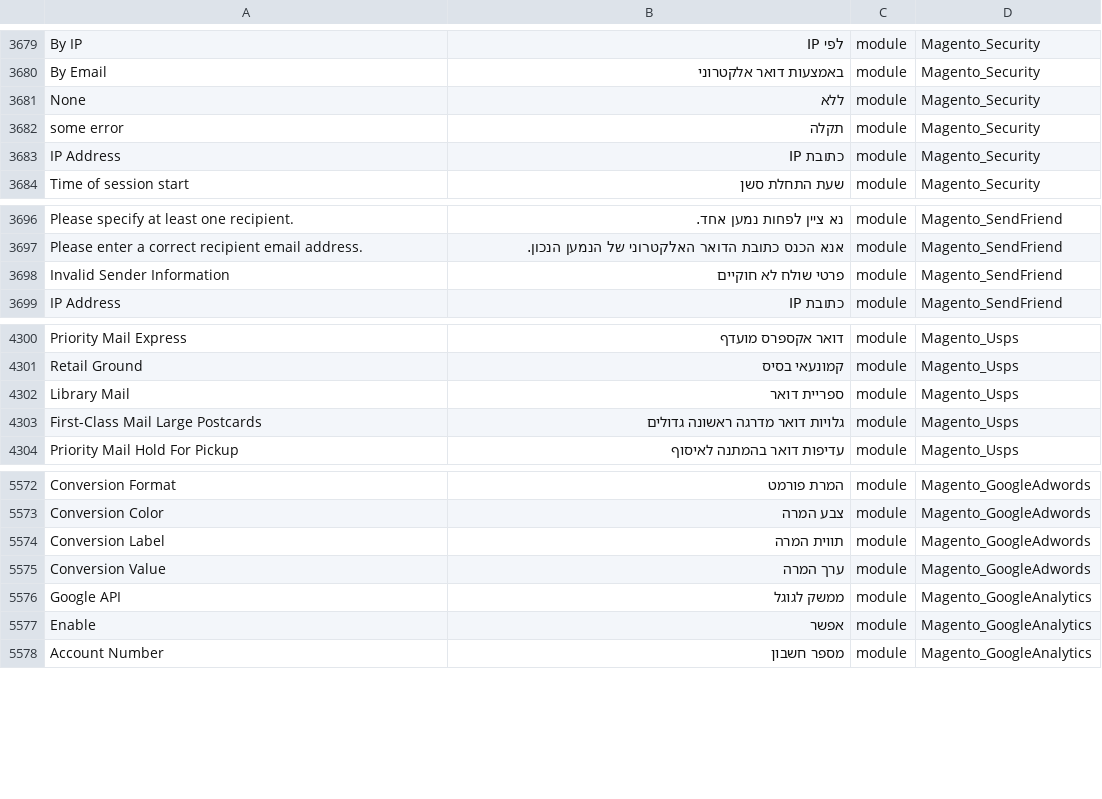
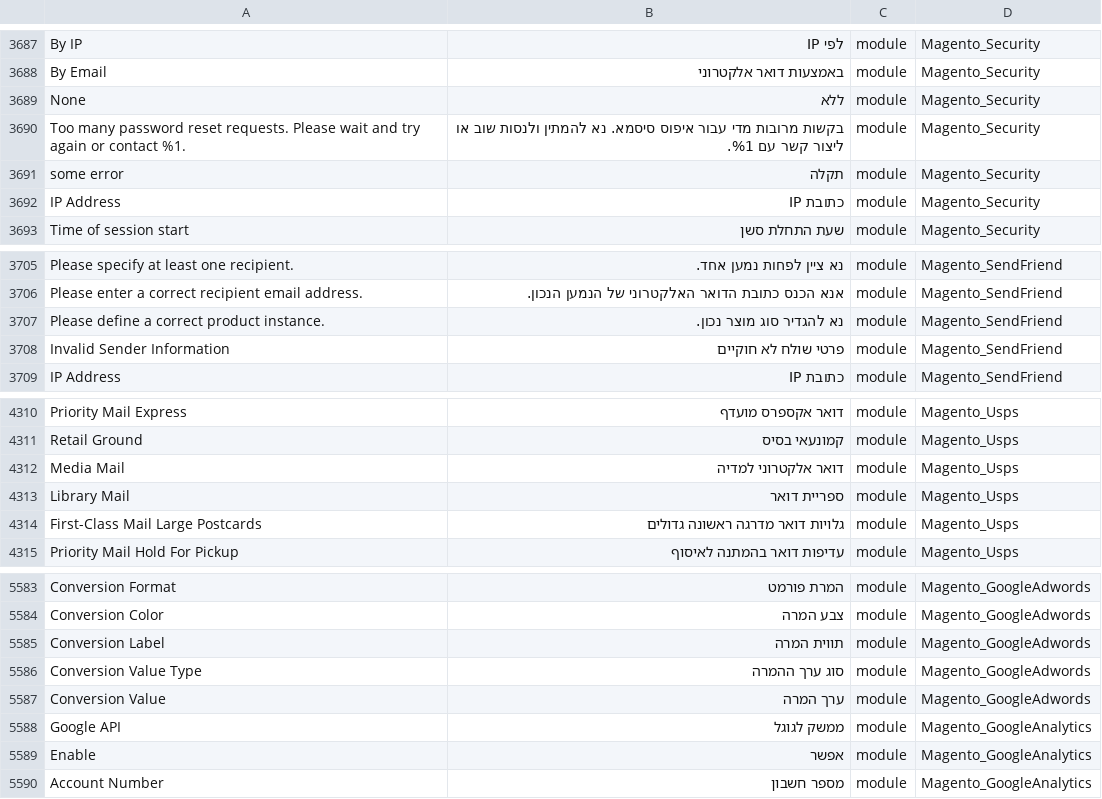
Before and after one commit to Magento2Translations/language_he_il, a CSV file: he_IL.csv, drawn as a sheet; only a part is shown, gaps mark what is left out; the diff covers the shown part only; the diff names each change by its address in the sheet, - before the commit and + after, or states it on an @@ line.

```diff
--- a/he_IL.csv
+++ b/he_IL.csv
+row 3690: Too many password reset requests. Please wait and try again or contact %1. | בקשות מרובות מדי עבור איפוס סיסמא. נא להמתין ולנסות שוב או ליצור קשר עם %1. | module | Magento_Security
+row 3707: Please define a correct product instance. | נא להגדיר סוג מוצר נכון. | module | Magento_SendFriend
+row 4312: Media Mail | דואר אלקטרוני למדיה | module | Magento_Usps
+row 5586: Conversion Value Type | סוג ערך ההמרה | module | Magento_GoogleAdwords
```
Also changed, not shown: 8 added rows elsewhere in this file, 1 other file.
